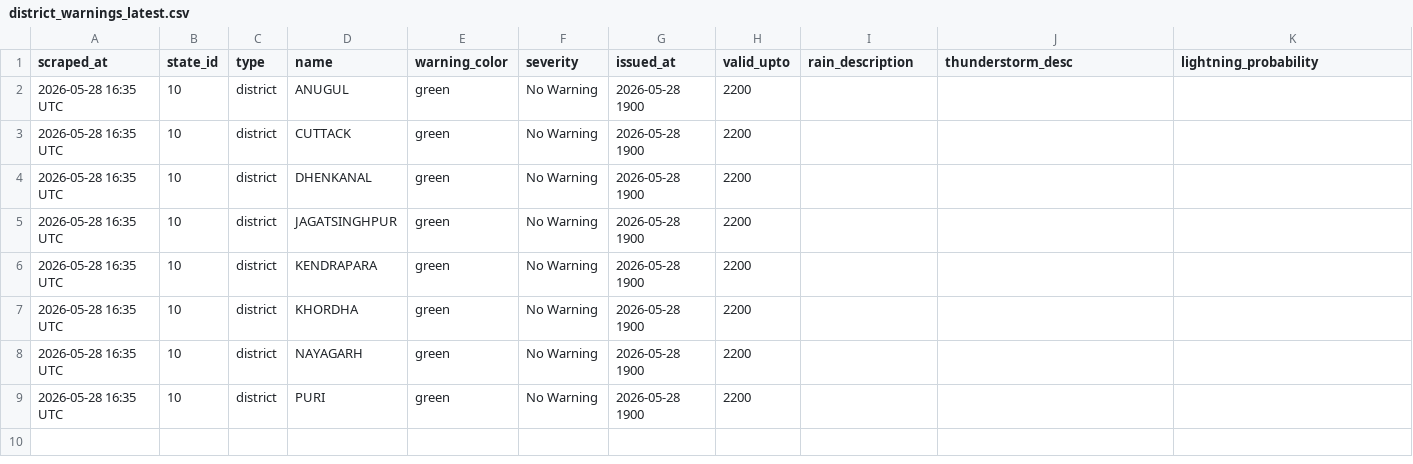
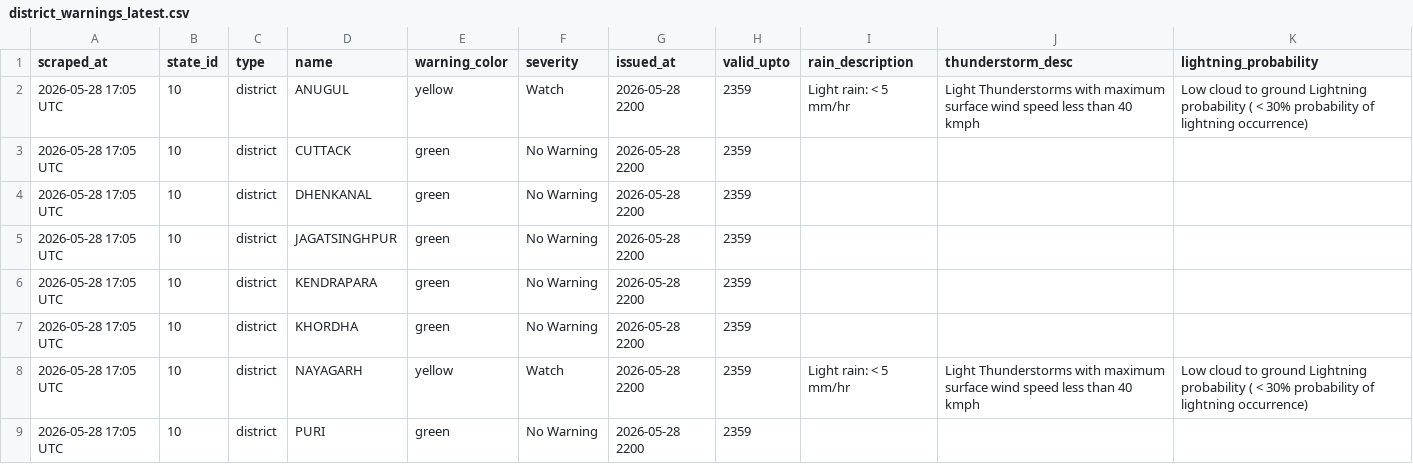
Before and after one commit to sonalmahapatra63-maker/imd-warning-scraper, a CSV file: data/district_warnings_latest.csv, drawn as a sheet.

```diff
--- a/data/district_warnings_latest.csv
+++ b/data/district_warnings_latest.csv
@@ -1,9 +1,9 @@
 scraped_at,state_id,type,name,warning_color,severity,issued_at,valid_upto,rain_description,thunderstorm_desc,lightning_probability
-2026-05-28 16:35 UTC,10,district,ANUGUL,green,No Warning,2026-05-28 1900,2200,,,
-2026-05-28 16:35 UTC,10,district,CUTTACK,green,No Warning,2026-05-28 1900,2200,,,
-2026-05-28 16:35 UTC,10,district,DHENKANAL,green,No Warning,2026-05-28 1900,2200,,,
-2026-05-28 16:35 UTC,10,district,JAGATSINGHPUR,green,No Warning,2026-05-28 1900,2200,,,
-2026-05-28 16:35 UTC,10,district,KENDRAPARA,green,No Warning,2026-05-28 1900,2200,,,
-2026-05-28 16:35 UTC,10,district,KHORDHA,green,No Warning,2026-05-28 1900,2200,,,
-2026-05-28 16:35 UTC,10,district,NAYAGARH,green,No Warning,2026-05-28 1900,2200,,,
-2026-05-28 16:35 UTC,10,district,PURI,green,No Warning,2026-05-28 1900,2200,,,
+2026-05-28 17:05 UTC,10,district,ANUGUL,yellow,Watch,2026-05-28 2200,2359,Light rain: < 5 mm/hr,Light Thunderstorms with maximum surface wind speed less than 40 kmph,Low cloud to ground Lightning probability ( < 30% probability of lightning occurrence)
+2026-05-28 17:05 UTC,10,district,CUTTACK,green,No Warning,2026-05-28 2200,2359,,,
+2026-05-28 17:05 UTC,10,district,DHENKANAL,green,No Warning,2026-05-28 2200,2359,,,
+2026-05-28 17:05 UTC,10,district,JAGATSINGHPUR,green,No Warning,2026-05-28 2200,2359,,,
+2026-05-28 17:05 UTC,10,district,KENDRAPARA,green,No Warning,2026-05-28 2200,2359,,,
+2026-05-28 17:05 UTC,10,district,KHORDHA,green,No Warning,2026-05-28 2200,2359,,,
+2026-05-28 17:05 UTC,10,district,NAYAGARH,yellow,Watch,2026-05-28 2200,2359,Light rain: < 5 mm/hr,Light Thunderstorms with maximum surface wind speed less than 40 kmph,Low cloud to ground Lightning probability ( < 30% probability of lightning occurrence)
+2026-05-28 17:05 UTC,10,district,PURI,green,No Warning,2026-05-28 2200,2359,,,
```
Also changed, not shown: 1 other file.
